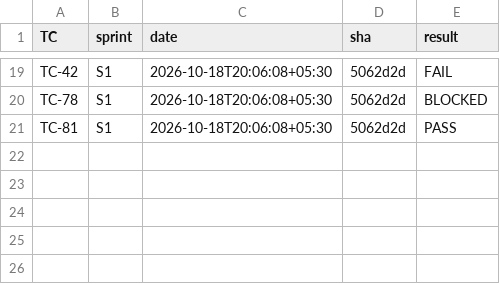
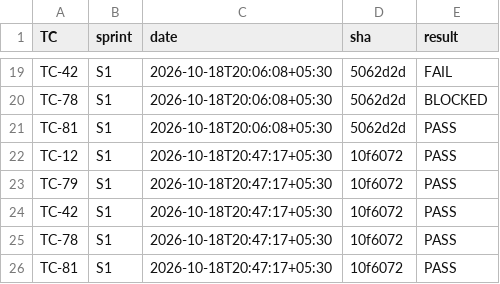
Before and after one commit to dev-preshit/smart-ppe-kit, a CSV file: test_logs/summary.csv, drawn as a sheet; only a part is shown, gaps mark what is left out; the diff names each change by its address in the sheet, - before the commit and + after, or states it on an @@ line.

```diff
--- a/test_logs/summary.csv
+++ b/test_logs/summary.csv
+row 22: TC-12 | S1 | 2026-10-18T20:47:17+05:30 | 10f6072 | PASS
+row 23: TC-79 | S1 | 2026-10-18T20:47:17+05:30 | 10f6072 | PASS
+row 24: TC-42 | S1 | 2026-10-18T20:47:17+05:30 | 10f6072 | PASS
+row 25: TC-78 | S1 | 2026-10-18T20:47:17+05:30 | 10f6072 | PASS
+row 26: TC-81 | S1 | 2026-10-18T20:47:17+05:30 | 10f6072 | PASS
```
Also changed, not shown: 18 other files.
